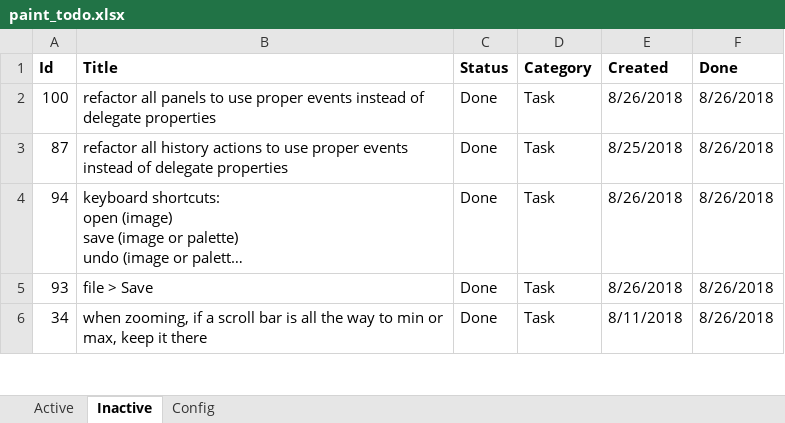
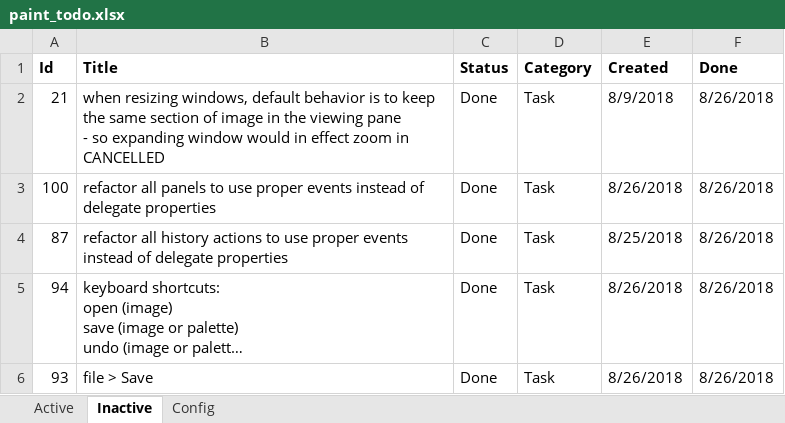
Before and after one commit to WithoutHaste/PerpetualPaint, an Excel workbook: paint_todo.xlsx, sheet Inactive, drawn as a sheet; only a part is shown; the shorter side is filled out with more unchanged rows; long unchanged cells end in …; values as stored, in another font and other column widths than the file's, no borders; ↵ is a line break in a cell; the diff names each change by its address in the sheet, - before the commit and + after, or states it on an @@ line.

```diff
--- a/paint_todo.xlsx (sheet Inactive)
+++ b/paint_todo.xlsx (sheet Inactive)
+row 2: 21 | when resizing windows, default behavior is to keep the same section of image in the viewing pane ↵ - so expanding window would in effect zoom in ↵ CANCELLED | Done | Task | 8/9/2018 | 8/26/2018
```
Also changed, not shown: sheet Active, 10 other files.
